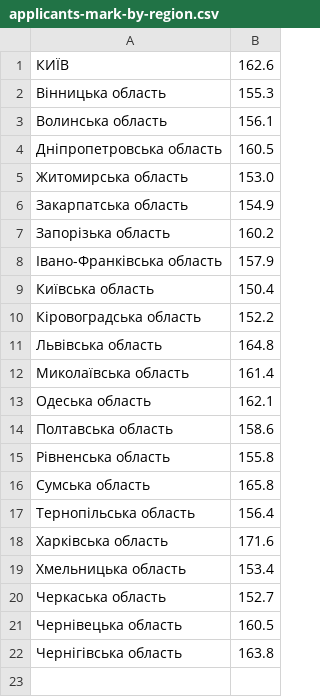
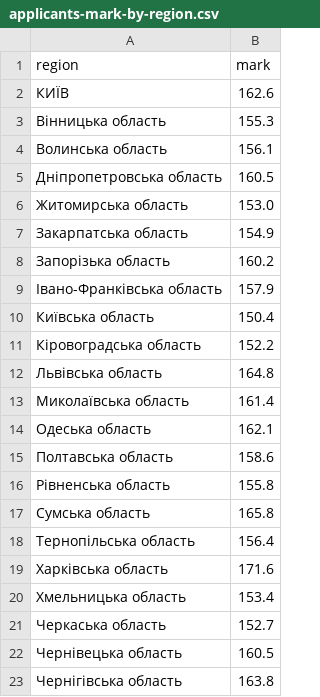
Before and after one commit to AlexBringston/lab7-infographics, a CSV file: 2022/applicants-mark-by-region.csv, drawn as a sheet.

Commit message:
Update applicants-mark-by-region.csv

```diff
--- a/2022/applicants-mark-by-region.csv
+++ b/2022/applicants-mark-by-region.csv
@@ -1 +1,2 @@
+region,mark
 КИЇВ,162.6
```
